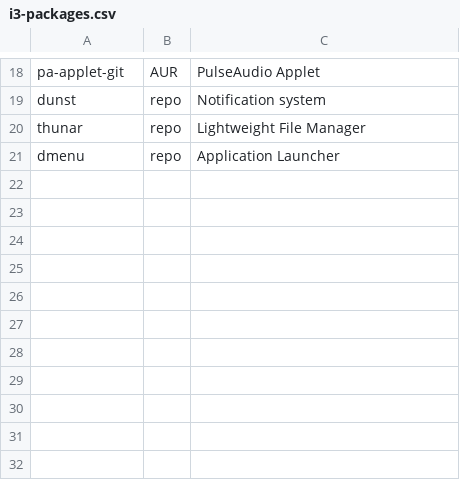
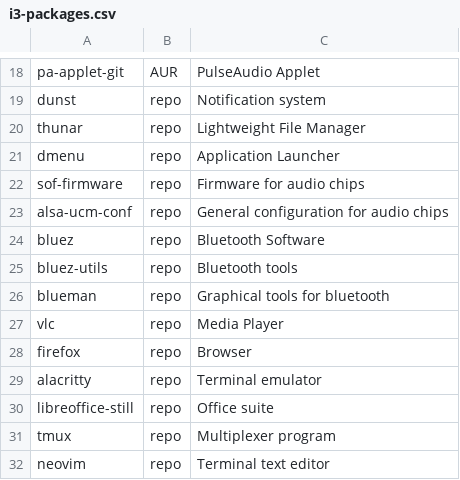
Before and after one commit to AGhebrea/arch_linux_installation, a CSV file: i3-packages.csv, drawn as a sheet; only a part is shown, gaps mark what is left out.

Commit message:
add desktop options and configuration files

```diff
--- a/i3-packages.csv
+++ b/i3-packages.csv
@@ -21 +21,12 @@ thunar,repo,Lightweight File Manager
 dmenu,repo,Application Launcher
+sof-firmware,repo,Firmware for audio chips
+alsa-ucm-conf,repo,General configuration for audio chips
+bluez,repo,Bluetooth Software
+bluez-utils,repo,Bluetooth tools
+blueman,repo,Graphical tools for bluetooth
+vlc,repo,Media Player
+firefox,repo,Browser
+alacritty,repo,Terminal emulator
+libreoffice-still,repo,Office suite
+tmux,repo,Multiplexer program
+neovim,repo,Terminal text editor
```
Also changed, not shown: 6 other files.
